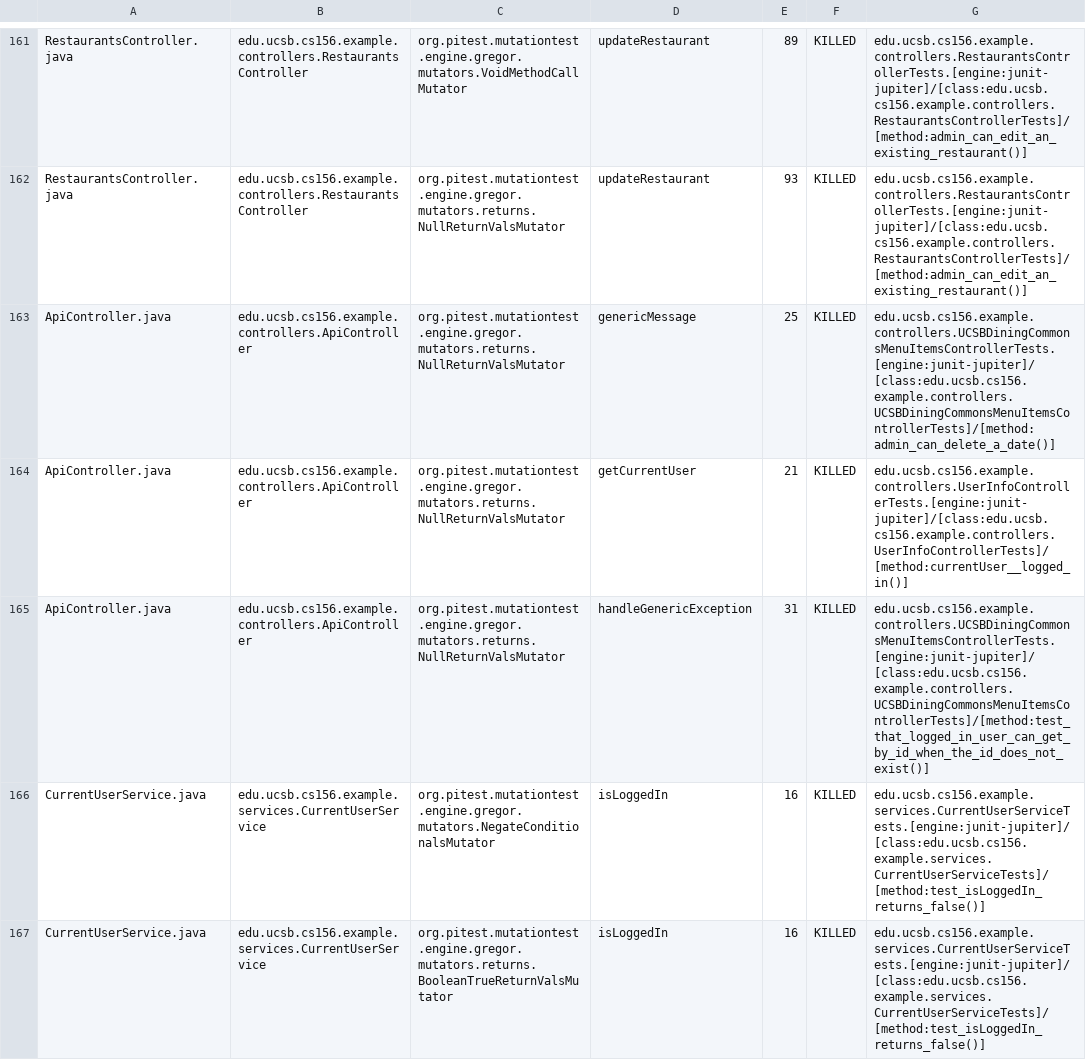
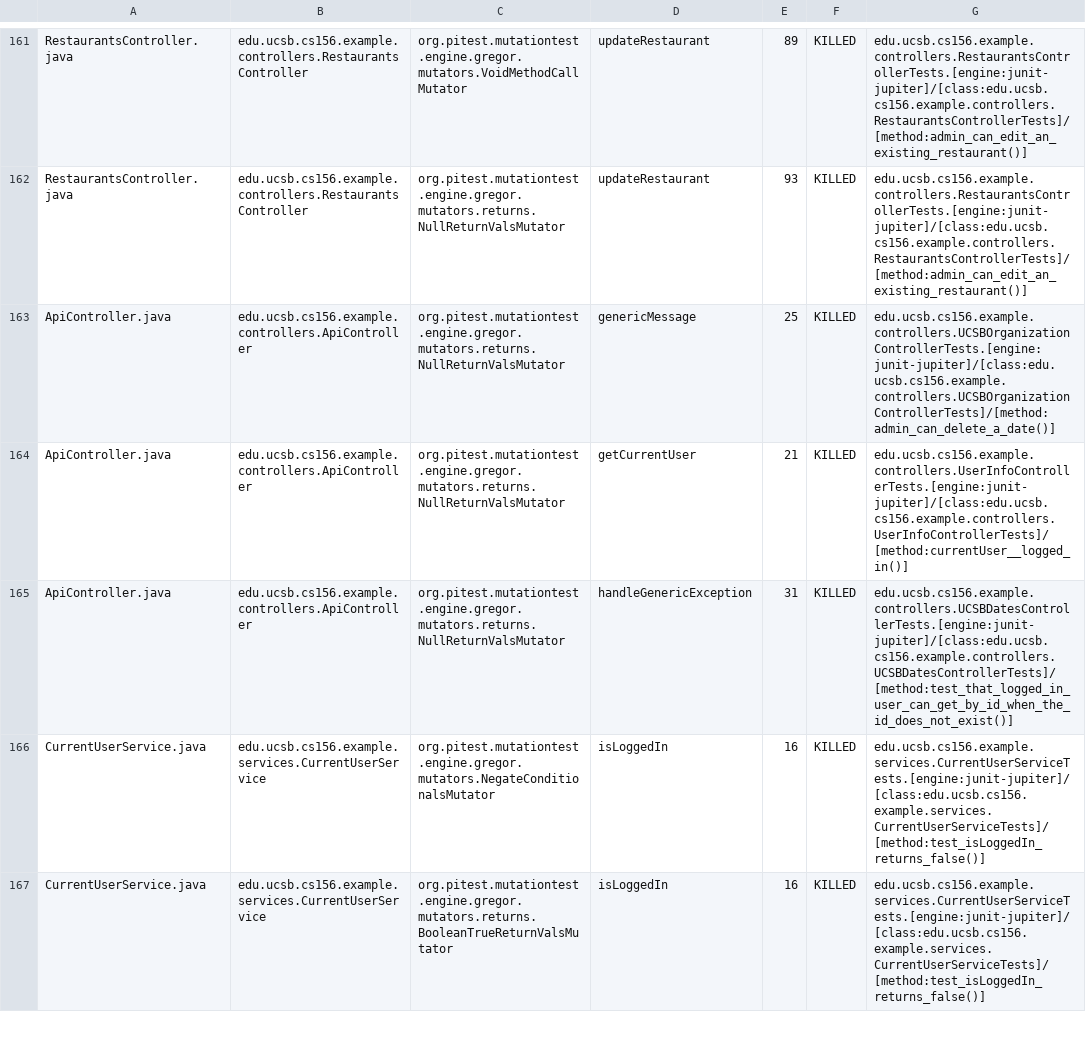
Before and after one commit to ucsb-cs156-f23/team03-f23-5pm-2, a CSV file: prs/110/pitest/mutations.csv, drawn as a sheet; only a part is shown, gaps mark what is left out.

Commit message:
Deploying to gh-pages from @ ucsb-cs156-f23/team03-f23-5pm-2@8af3b4f36d6de8b9c77e373aba460e31665201e3 🚀

```diff
--- a/prs/110/pitest/mutations.csv
+++ b/prs/110/pitest/mutations.csv
@@ -162,5 +162,5 @@ RestaurantsController.java,edu.ucsb.cs156.example.controllers.RestaurantsControl
 RestaurantsController.java,edu.ucsb.cs156.example.controllers.RestaurantsController,org.pitest.mutationtest.engine.gregor.mutators.returns.NullReturnValsMutator,updateRestaurant,93,KILLED,edu.ucsb.cs156.example.controllers.RestaurantsControllerTests.[engine:junit-jupiter]/[class:edu.ucsb.cs156.example.controllers.RestaurantsControllerTests]/[method:admin_can_edit_an_existing_restaurant()]
-ApiController.java,edu.ucsb.cs156.example.controllers.ApiController,org.pitest.mutationtest.engine.gregor.mutators.returns.NullReturnValsMutator,genericMessage,25,KILLED,edu.ucsb.cs156.example.controllers.UCSBDiningCommonsMenuItemsControllerTests.[engine:junit-jupiter]/[class:edu.ucsb.cs156.example.controllers.UCSBDiningCommonsMenuItemsControllerTests]/[method:admin_can_delete_a_date()]
+ApiController.java,edu.ucsb.cs156.example.controllers.ApiController,org.pitest.mutationtest.engine.gregor.mutators.returns.NullReturnValsMutator,genericMessage,25,KILLED,edu.ucsb.cs156.example.controllers.UCSBOrganizationControllerTests.[engine:junit-jupiter]/[class:edu.ucsb.cs156.example.controllers.UCSBOrganizationControllerTests]/[method:admin_can_delete_a_date()]
 ApiController.java,edu.ucsb.cs156.example.controllers.ApiController,org.pitest.mutationtest.engine.gregor.mutators.returns.NullReturnValsMutator,getCurrentUser,21,KILLED,edu.ucsb.cs156.example.controllers.UserInfoControllerTests.[engine:junit-jupiter]/[class:edu.ucsb.cs156.example.controllers.UserInfoControllerTests]/[method:currentUser__logged_in()]
-ApiController.java,edu.ucsb.cs156.example.controllers.ApiController,org.pitest.mutationtest.engine.gregor.mutators.returns.NullReturnValsMutator,handleGenericException,31,KILLED,edu.ucsb.cs156.example.controllers.UCSBDiningCommonsMenuItemsControllerTests.[engine:junit-jupiter]/[class:edu.ucsb.cs156.example.controllers.UCSBDiningCommonsMenuItemsControllerTests]/[method:test_that_logged_in_user_can_get_by_id_when_the_id_does_not_exist()]
+ApiController.java,edu.ucsb.cs156.example.controllers.ApiController,org.pitest.mutationtest.engine.gregor.mutators.returns.NullReturnValsMutator,handleGenericException,31,KILLED,edu.ucsb.cs156.example.controllers.UCSBDatesControllerTests.[engine:junit-jupiter]/[class:edu.ucsb.cs156.example.controllers.UCSBDatesControllerTests]/[method:test_that_logged_in_user_can_get_by_id_when_the_id_does_not_exist()]
 CurrentUserService.java,edu.ucsb.cs156.example.services.CurrentUserService,org.pitest.mutationtest.engine.gregor.mutators.NegateConditionalsMutator,isLoggedIn,16,KILLED,edu.ucsb.cs156.example.services.CurrentUserServiceTests.[engine:junit-jupiter]/[class:edu.ucsb.cs156.example.services.CurrentUserServiceTests]/[method:test_isLoggedIn_returns_false()]
```
Also changed, not shown: 18 other files.
